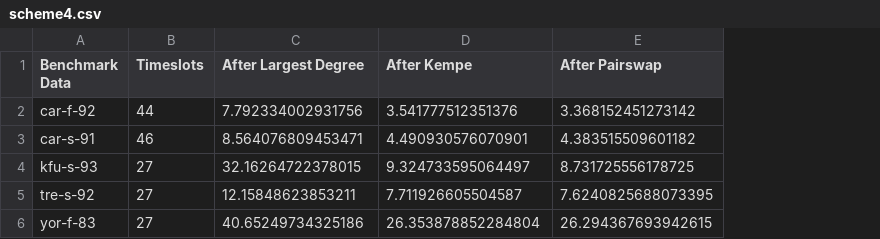
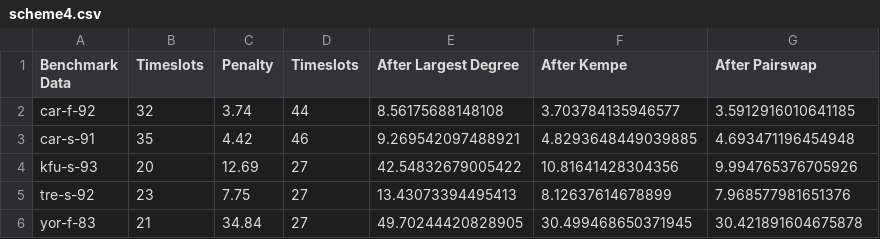
Before and after one commit to AN-Akhand/CSE-318, a CSV file: CSE-318 - Local Search/scheme4.csv, drawn as a sheet; addresses are those after the commit; the diff names each change by its address in the sheet, - before the commit and + after, or states it on an @@ line.

```diff
--- a/CSE-318 - Local Search/scheme4.csv
+++ b/CSE-318 - Local Search/scheme4.csv
+column B (Timeslots), rows 2-6: 32 | 35 | 20 | 23 | 21
+column C (Penalty), rows 2-6: 3.74 | 4.42 | 12.69 | 7.75 | 34.84
-E2 (After Largest Degree): 7.792334002931756
+E2 (After Largest Degree): 8.56175688148108
-F2 (After Kempe): 3.541777512351376
+F2 (After Kempe): 3.703784135946577
-G2 (After Pairswap): 3.368152451273142
+G2 (After Pairswap): 3.5912916010641185
-E3 (After Largest Degree): 8.564076809453471
+E3 (After Largest Degree): 9.269542097488921
-F3 (After Kempe): 4.490930576070901
+F3 (After Kempe): 4.8293648449039885
-G3 (After Pairswap): 4.383515509601182
+G3 (After Pairswap): 4.693471196454948
-E4 (After Largest Degree): 32.16264722378015
+E4 (After Largest Degree): 42.54832679005422
-F4 (After Kempe): 9.324733595064497
+F4 (After Kempe): 10.81641428304356
-G4 (After Pairswap): 8.731725556178725
+G4 (After Pairswap): 9.994765376705926
-E5 (After Largest Degree): 12.15848623853211
+E5 (After Largest Degree): 13.43073394495413
-F5 (After Kempe): 7.711926605504587
+F5 (After Kempe): 8.12637614678899
-G5 (After Pairswap): 7.6240825688073395
+G5 (After Pairswap): 7.968577981651376
-E6 (After Largest Degree): 40.65249734325186
+E6 (After Largest Degree): 49.70244420828905
-F6 (After Kempe): 26.353878852284804
+F6 (After Kempe): 30.499468650371945
-G6 (After Pairswap): 26.294367693942615
+G6 (After Pairswap): 30.421891604675878
```
Also changed, not shown: CSE-318 - Local Search/scheme1.csv, CSE-318 - Local Search/scheme2.csv, 4 other files.
